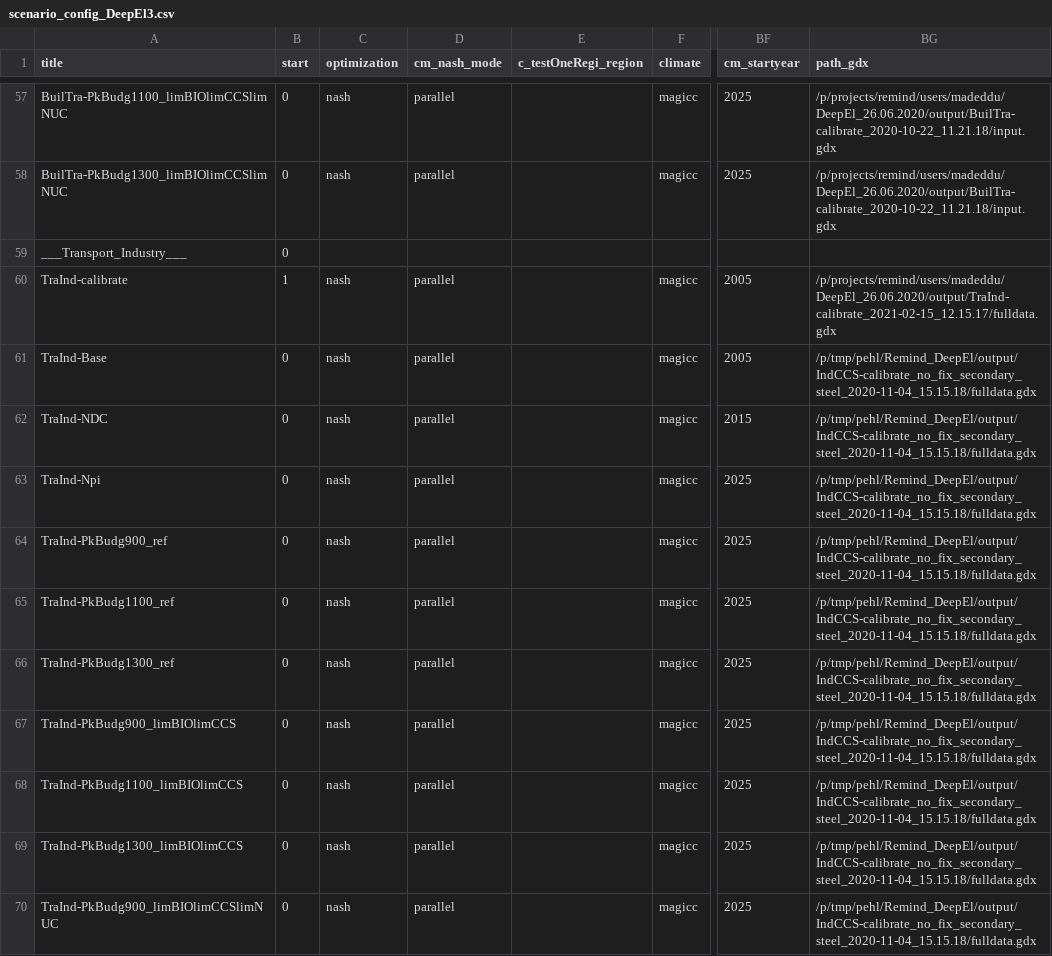
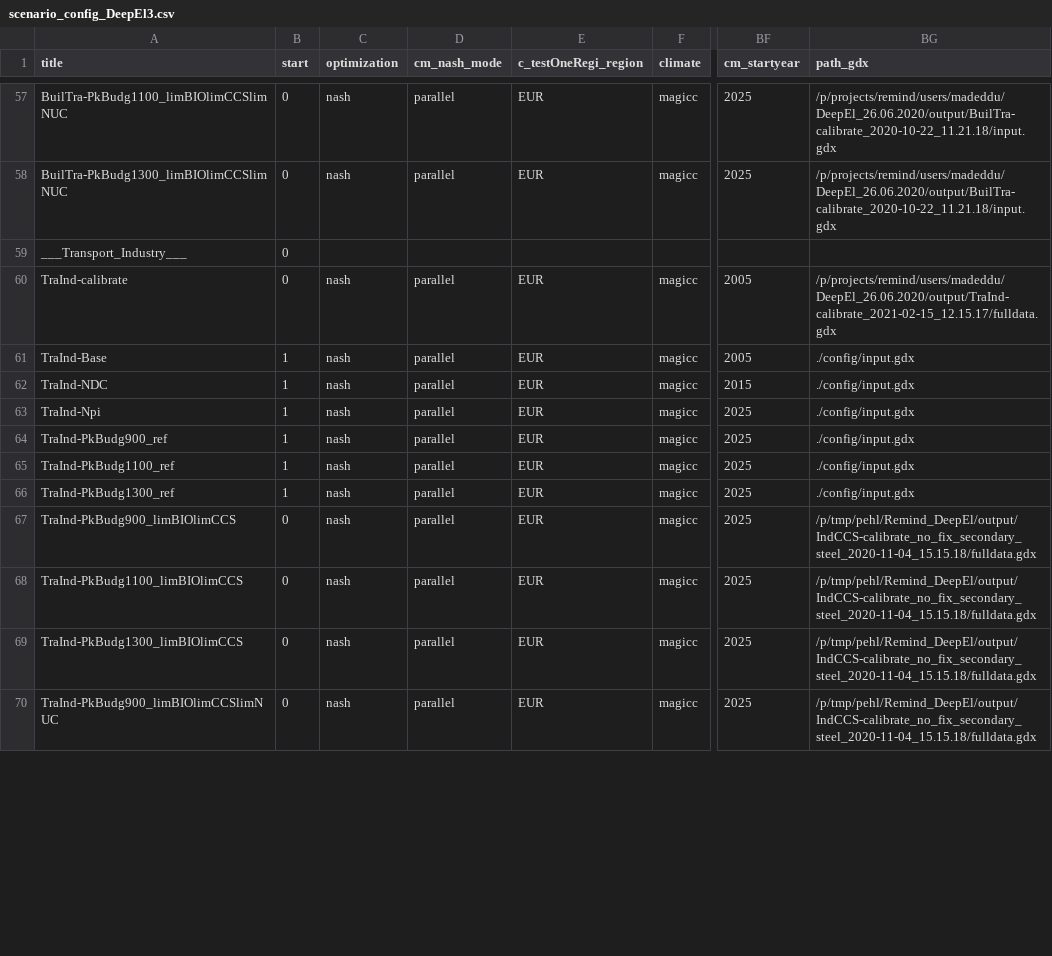
Before and after one commit to 0UmfHxcvx5J7JoaOhFSs5mncnisTJJ6q/remind, a CSV file: config/scenario_config_DeepEl3.csv, drawn as a sheet; only a part is shown, gaps mark what is left out; the diff covers the shown part only; the diff names each change by its address in the sheet, - before the commit and + after, or states it on an @@ line.

Commit message:
update scenario_config_DeepEl3.csv, activate baseline and policy runs

```diff
--- a/config/scenario_config_DeepEl3.csv
+++ b/config/scenario_config_DeepEl3.csv
-E57:E58 (c_testOneRegi_region): (empty)
+E57:E58 (c_testOneRegi_region): EUR
-B60 (start): 1
+B60 (start): 0
-E60:E70 (c_testOneRegi_region): (empty)
+E60:E70 (c_testOneRegi_region): EUR
-B61:B66 (start): 0
+B61:B66 (start): 1
-BG61:BG66 (path_gdx): /p/tmp/pehl/Remind_DeepEl/output/IndCCS-calibrate_no_fix_secondary_steel_2020-11-04_15.15.18/fulldata.gdx
+BG61:BG66 (path_gdx): ./config/input.gdx
```
Also changed, not shown: 66 edited cells elsewhere in this file.
